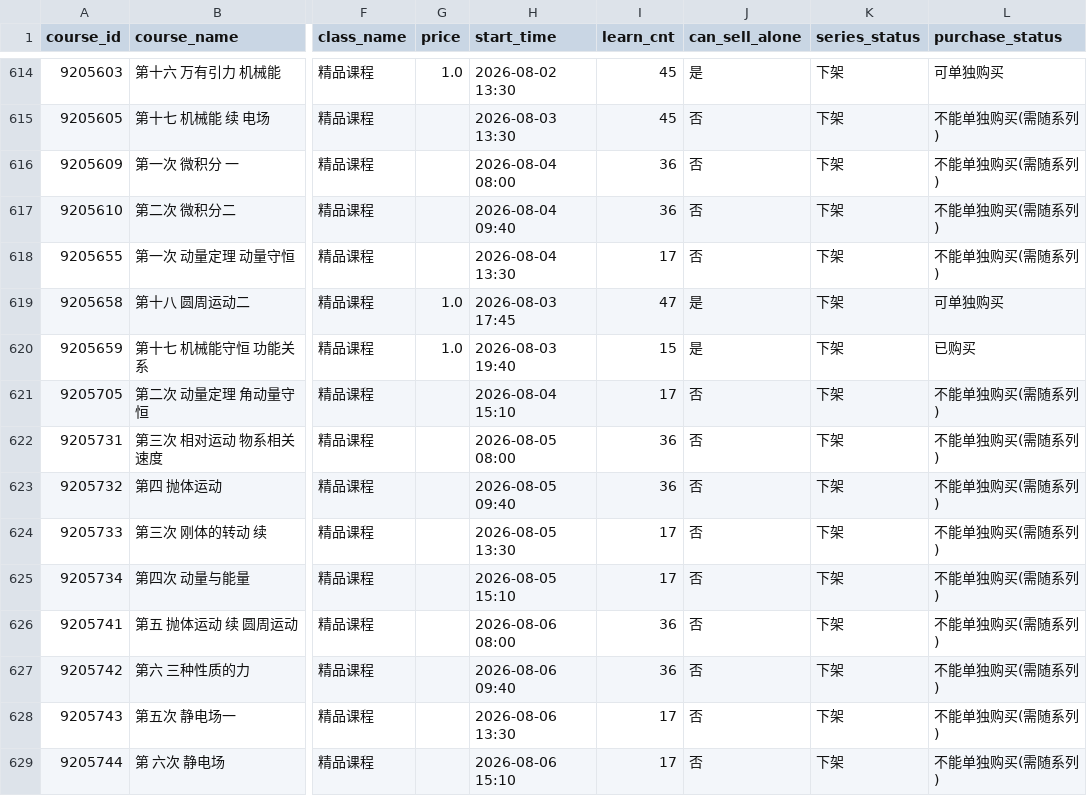
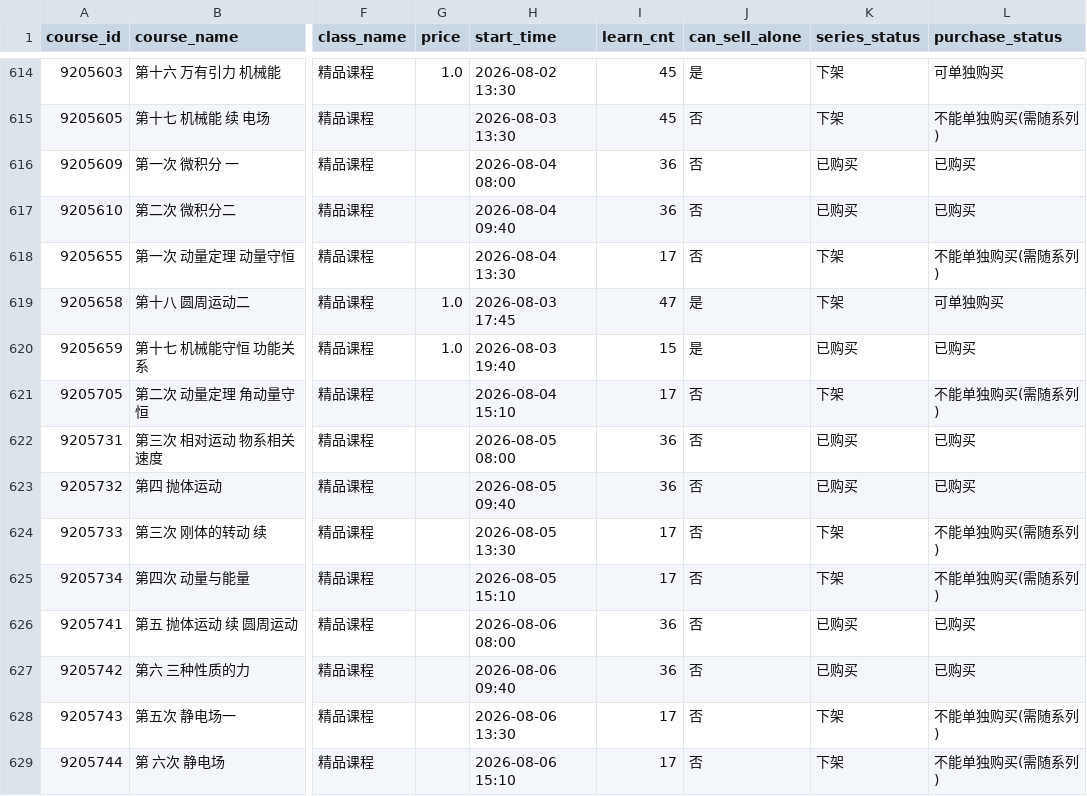
Before and after one commit to zhzx2026/weishi-scan, a CSV file: data/courses/courses_data.csv, drawn as a sheet; only a part is shown, gaps mark what is left out; the diff covers the shown part only; the diff names each change by its address in the sheet, - before the commit and + after, or states it on an @@ line.

Commit message:
修正已购状态: 1396296/1396424 系列实际已购买(purchaseRecord权威), can=False单课随系列购买标已购, 新增9204840

```diff
--- a/data/courses/courses_data.csv
+++ b/data/courses/courses_data.csv
-K616:K617 (series_status): 下架
+K616:K617 (series_status): 已购买
-L616:L617 (purchase_status): 不能单独购买(需随系列)
+L616:L617 (purchase_status): 已购买
-K620 (series_status): 下架
+K620 (series_status): 已购买
-K622:K623 (series_status): 下架
+K622:K623 (series_status): 已购买
-L622:L623 (purchase_status): 不能单独购买(需随系列)
+L622:L623 (purchase_status): 已购买
-K626:K627 (series_status): 下架
+K626:K627 (series_status): 已购买
-L626:L627 (purchase_status): 不能单独购买(需随系列)
+L626:L627 (purchase_status): 已购买
```
Also changed, not shown: 85 edited cells elsewhere in this file, 3 other files.
